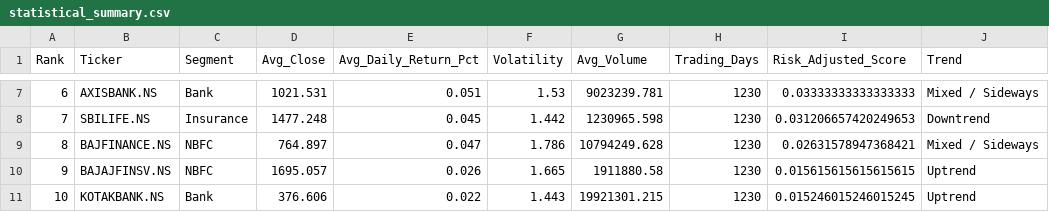
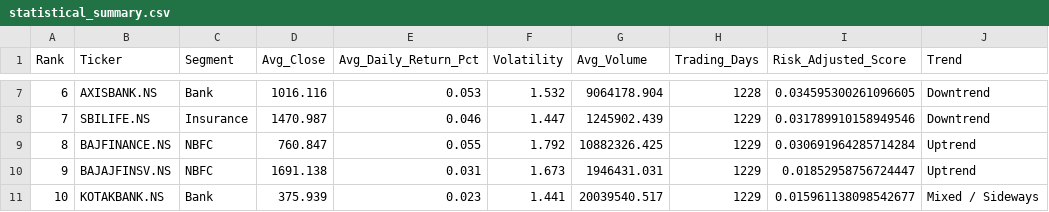
Before and after one commit to veenacareer26/MAIN_PROJECT-Financial-Sector-Stock-Market-Analytics, a CSV file: statistical_summary.csv, drawn as a sheet; only a part is shown, gaps mark what is left out; the diff covers the shown part only.

```diff
--- a/statistical_summary.csv
+++ b/statistical_summary.csv
@@ -7,5 +7,5 @@ Rank,Ticker,Segment,Avg_Close,Avg_Daily_Return_Pct,Volatility,Avg_Volume,Trading
-6,AXISBANK.NS,Bank,1021.531,0.051,1.53,9023239.781,1230,0.03333333333333333,Mixed / Sideways
-7,SBILIFE.NS,Insurance,1477.248,0.045,1.442,1230965.598,1230,0.031206657420249653,Downtrend
-8,BAJFINANCE.NS,NBFC,764.897,0.047,1.786,10794249.628,1230,0.02631578947368421,Mixed / Sideways
-9,BAJAJFINSV.NS,NBFC,1695.057,0.026,1.665,1911880.58,1230,0.015615615615615615,Uptrend
-10,KOTAKBANK.NS,Bank,376.606,0.022,1.443,19921301.215,1230,0.015246015246015245,Uptrend
+6,AXISBANK.NS,Bank,1016.116,0.053,1.532,9064178.904,1228,0.034595300261096605,Downtrend
+7,SBILIFE.NS,Insurance,1470.987,0.046,1.447,1245902.439,1229,0.031789910158949546,Downtrend
+8,BAJFINANCE.NS,NBFC,760.847,0.055,1.792,10882326.425,1229,0.030691964285714284,Uptrend
+9,BAJAJFINSV.NS,NBFC,1691.138,0.031,1.673,1946431.031,1229,0.01852958756724447,Uptrend
+10,KOTAKBANK.NS,Bank,375.939,0.023,1.441,20039540.517,1229,0.015961138098542677,Mixed / Sideways
```
Also changed, not shown: 68 edited cells elsewhere in this file.
